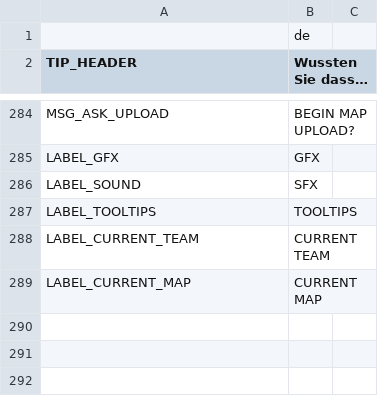
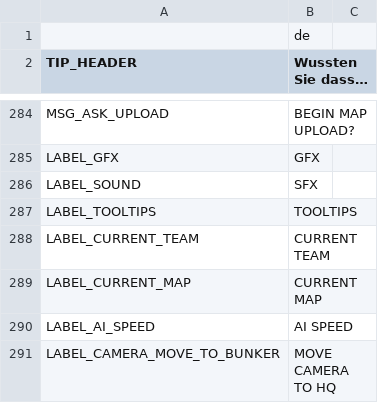
Before and after one commit to w84death/Tanks-of-Freedom, a CSV file: translations/translations_de.csv, drawn as a sheet; only a part is shown, gaps mark what is left out.

```diff
--- a/translations/translations_de.csv
+++ b/translations/translations_de.csv
@@ -289 +289,3 @@ LABEL_CURRENT_TEAM,CURRENT TEAM
 LABEL_CURRENT_MAP,CURRENT MAP
+LABEL_AI_SPEED,AI SPEED
+LABEL_CAMERA_MOVE_TO_BUNKER,MOVE CAMERA TO HQ
```
Also changed, not shown: translations/translations.csv, translations/translations_en.csv, 17 other files.
